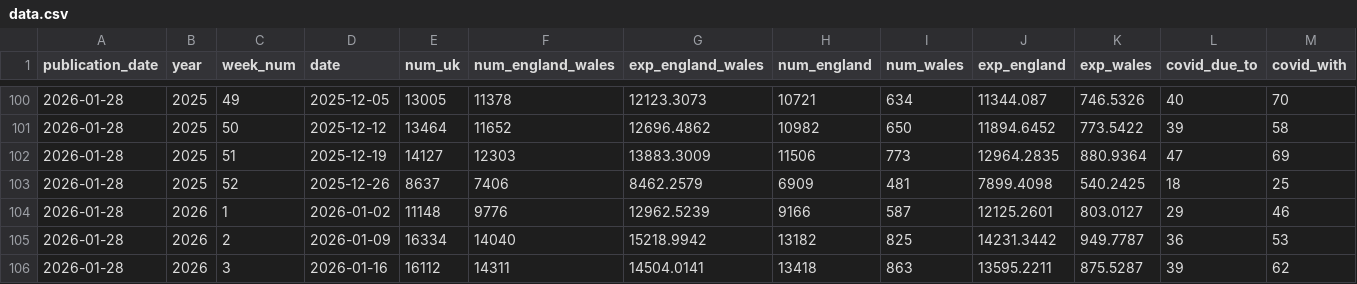
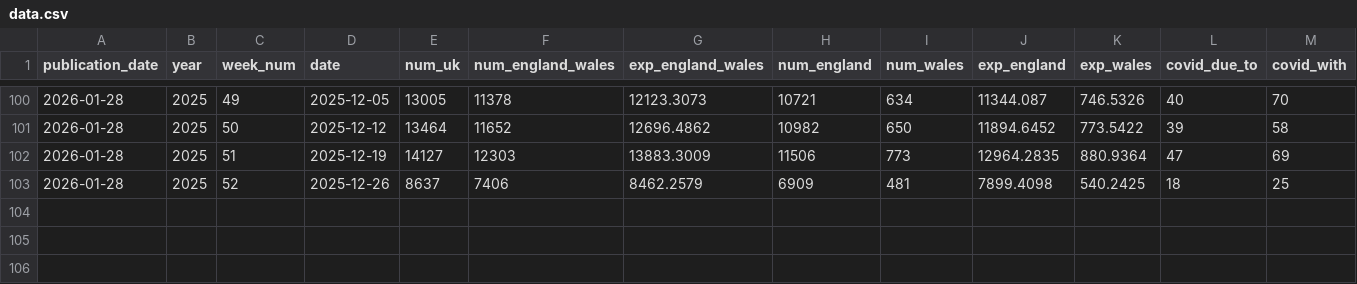
Before and after one commit to ONSdigital/weekly-deaths-dashboard, a CSV file: static/data/data.csv, drawn as a sheet; only a part is shown, gaps mark what is left out; rows hold the shown columns only; the diff names each change by its address in the sheet, - before the commit and + after, or states it on an @@ line.

```diff
--- a/static/data/data.csv
+++ b/static/data/data.csv
-row 104: 2026-01-28 | 2026 | 1 | 2026-01-02 | 11148 | 9776 | 12962.5239 | 9166 | 587 | 12125.2601 | 803.0127 | 29 | 46
-row 105: 2026-01-28 | 2026 | 2 | 2026-01-09 | 16334 | 14040 | 15218.9942 | 13182 | 825 | 14231.3442 | 949.7787 | 36 | 53
-row 106: 2026-01-28 | 2026 | 3 | 2026-01-16 | 16112 | 14311 | 14504.0141 | 13418 | 863 | 13595.2211 | 875.5287 | 39 | 62
```
Also changed, not shown: 5 other files.
